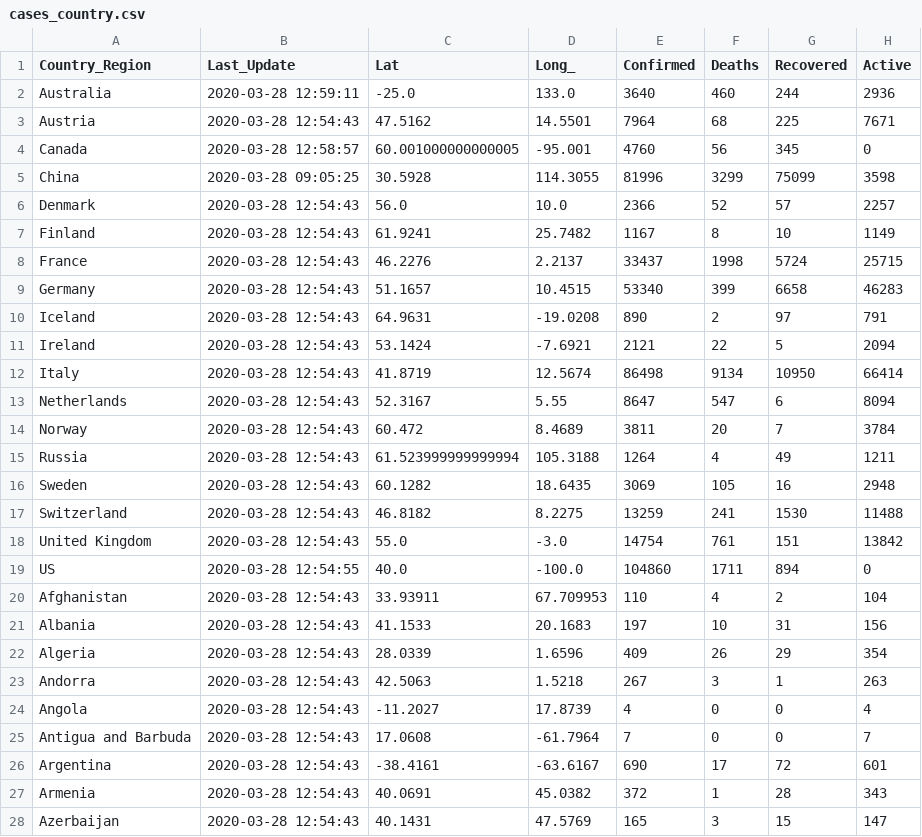
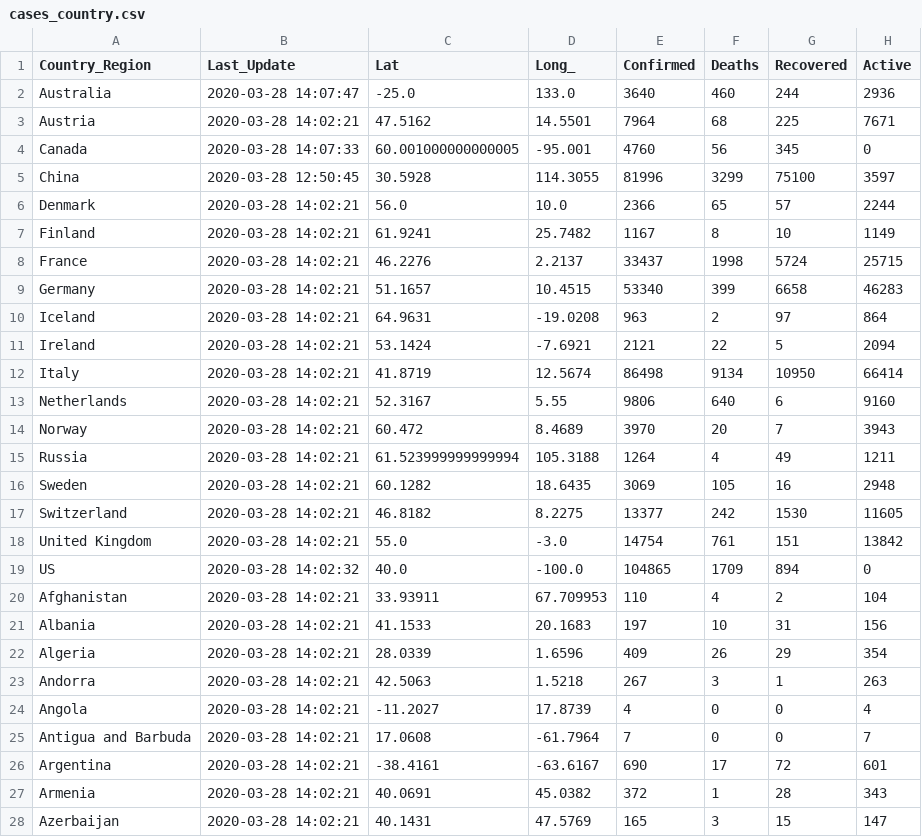
Before and after one commit to pablisco/virustrend, a CSV file: cache/cases_country.csv, drawn as a sheet; only a part is shown; the diff covers the shown part only.

```diff
--- a/cache/cases_country.csv
+++ b/cache/cases_country.csv
@@ -1,28 +1,28 @@
 Country_Region,Last_Update,Lat,Long_,Confirmed,Deaths,Recovered,Active
-Australia,2020-03-28 12:59:11,-25.0,133.0,3640,460,244,2936
-Austria,2020-03-28 12:54:43,47.5162,14.5501,7964,68,225,7671
-Canada,2020-03-28 12:58:57,60.001000000000005,-95.001,4760,56,345,0
-China,2020-03-28 09:05:25,30.5928,114.3055,81996,3299,75099,3598
-Denmark,2020-03-28 12:54:43,56.0,10.0,2366,52,57,2257
-Finland,2020-03-28 12:54:43,61.9241,25.7482,1167,8,10,1149
-France,2020-03-28 12:54:43,46.2276,2.2137,33437,1998,5724,25715
-Germany,2020-03-28 12:54:43,51.1657,10.4515,53340,399,6658,46283
-Iceland,2020-03-28 12:54:43,64.9631,-19.0208,890,2,97,791
-Ireland,2020-03-28 12:54:43,53.1424,-7.6921,2121,22,5,2094
-Italy,2020-03-28 12:54:43,41.8719,12.5674,86498,9134,10950,66414
-Netherlands,2020-03-28 12:54:43,52.3167,5.55,8647,547,6,8094
-Norway,2020-03-28 12:54:43,60.472,8.4689,3811,20,7,3784
-Russia,2020-03-28 12:54:43,61.523999999999994,105.3188,1264,4,49,1211
-Sweden,2020-03-28 12:54:43,60.1282,18.6435,3069,105,16,2948
-Switzerland,2020-03-28 12:54:43,46.8182,8.2275,13259,241,1530,11488
-United Kingdom,2020-03-28 12:54:43,55.0,-3.0,14754,761,151,13842
-US,2020-03-28 12:54:55,40.0,-100.0,104860,1711,894,0
-Afghanistan,2020-03-28 12:54:43,33.93911,67.709953,110,4,2,104
-Albania,2020-03-28 12:54:43,41.1533,20.1683,197,10,31,156
-Algeria,2020-03-28 12:54:43,28.0339,1.6596,409,26,29,354
-Andorra,2020-03-28 12:54:43,42.5063,1.5218,267,3,1,263
-Angola,2020-03-28 12:54:43,-11.2027,17.8739,4,0,0,4
-Antigua and Barbuda,2020-03-28 12:54:43,17.0608,-61.7964,7,0,0,7
-Argentina,2020-03-28 12:54:43,-38.4161,-63.6167,690,17,72,601
-Armenia,2020-03-28 12:54:43,40.0691,45.0382,372,1,28,343
-Azerbaijan,2020-03-28 12:54:43,40.1431,47.5769,165,3,15,147
+Australia,2020-03-28 14:07:47,-25.0,133.0,3640,460,244,2936
+Austria,2020-03-28 14:02:21,47.5162,14.5501,7964,68,225,7671
+Canada,2020-03-28 14:07:33,60.001000000000005,-95.001,4760,56,345,0
+China,2020-03-28 12:50:45,30.5928,114.3055,81996,3299,75100,3597
+Denmark,2020-03-28 14:02:21,56.0,10.0,2366,65,57,2244
+Finland,2020-03-28 14:02:21,61.9241,25.7482,1167,8,10,1149
+France,2020-03-28 14:02:21,46.2276,2.2137,33437,1998,5724,25715
+Germany,2020-03-28 14:02:21,51.1657,10.4515,53340,399,6658,46283
+Iceland,2020-03-28 14:02:21,64.9631,-19.0208,963,2,97,864
+Ireland,2020-03-28 14:02:21,53.1424,-7.6921,2121,22,5,2094
+Italy,2020-03-28 14:02:21,41.8719,12.5674,86498,9134,10950,66414
+Netherlands,2020-03-28 14:02:21,52.3167,5.55,9806,640,6,9160
+Norway,2020-03-28 14:02:21,60.472,8.4689,3970,20,7,3943
+Russia,2020-03-28 14:02:21,61.523999999999994,105.3188,1264,4,49,1211
+Sweden,2020-03-28 14:02:21,60.1282,18.6435,3069,105,16,2948
+Switzerland,2020-03-28 14:02:21,46.8182,8.2275,13377,242,1530,11605
+United Kingdom,2020-03-28 14:02:21,55.0,-3.0,14754,761,151,13842
+US,2020-03-28 14:02:32,40.0,-100.0,104865,1709,894,0
+Afghanistan,2020-03-28 14:02:21,33.93911,67.709953,110,4,2,104
+Albania,2020-03-28 14:02:21,41.1533,20.1683,197,10,31,156
+Algeria,2020-03-28 14:02:21,28.0339,1.6596,409,26,29,354
+Andorra,2020-03-28 14:02:21,42.5063,1.5218,267,3,1,263
+Angola,2020-03-28 14:02:21,-11.2027,17.8739,4,0,0,4
+Antigua and Barbuda,2020-03-28 14:02:21,17.0608,-61.7964,7,0,0,7
+Argentina,2020-03-28 14:02:21,-38.4161,-63.6167,690,17,72,601
+Armenia,2020-03-28 14:02:21,40.0691,45.0382,372,1,28,343
+Azerbaijan,2020-03-28 14:02:21,40.1431,47.5769,165,3,15,147
```
Also changed, not shown: 156 edited cells elsewhere in this file, cache/cases.csv, cache/cases_state.csv, 22 other files.
